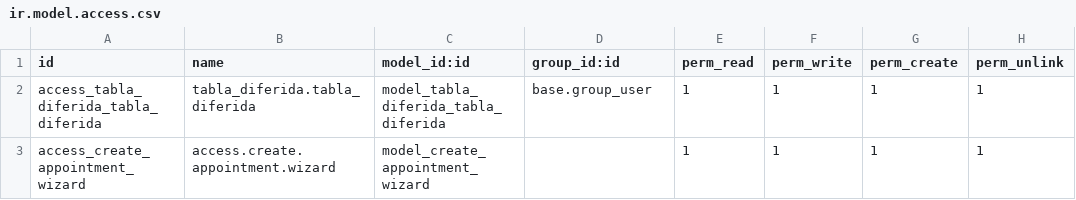
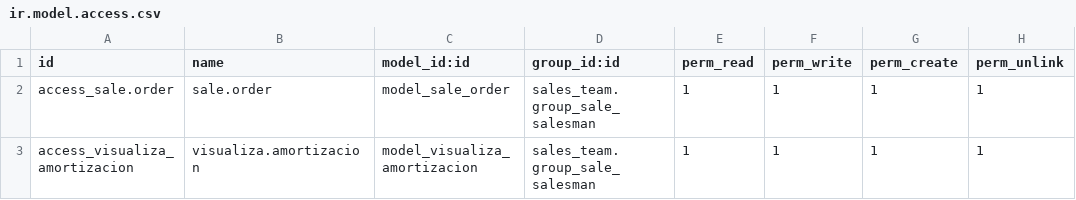
Before and after one commit to andrestvp/creditospalaciodelhogar, a CSV file: addons/tabla_diferida/security/ir.model.access.csv, drawn as a sheet.

```diff
--- a/addons/tabla_diferida/security/ir.model.access.csv
+++ b/addons/tabla_diferida/security/ir.model.access.csv
@@ -1,3 +1,3 @@
 id,name,model_id:id,group_id:id,perm_read,perm_write,perm_create,perm_unlink
-access_tabla_diferida_tabla_diferida,tabla_diferida.tabla_diferida,model_tabla_diferida_tabla_diferida,base.group_user,1,1,1,1
-access_create_appointment_wizard,access.create.appointment.wizard,model_create_appointment_wizard,,1,1,1,1
+access_sale.order,sale.order,model_sale_order,sales_team.group_sale_salesman,1,1,1,1
+access_visualiza_amortizacion,visualiza.amortizacion,model_visualiza_amortizacion,sales_team.group_sale_salesman,1,1,1,1
```
Also changed, not shown: 25 other files.
